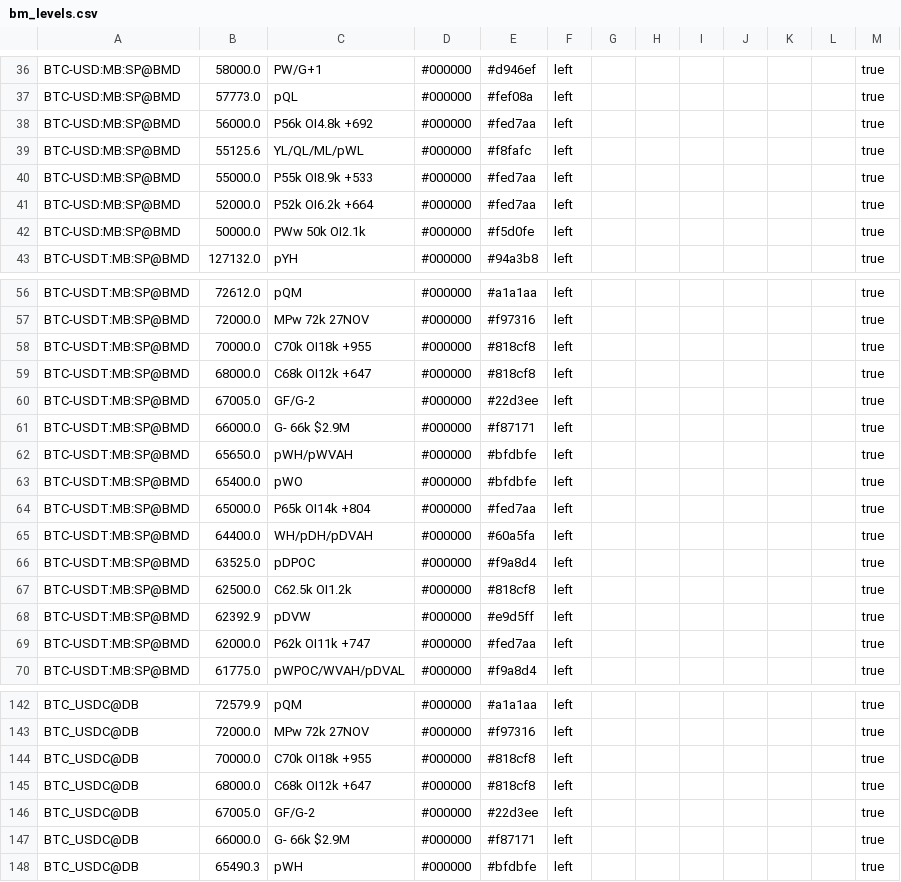
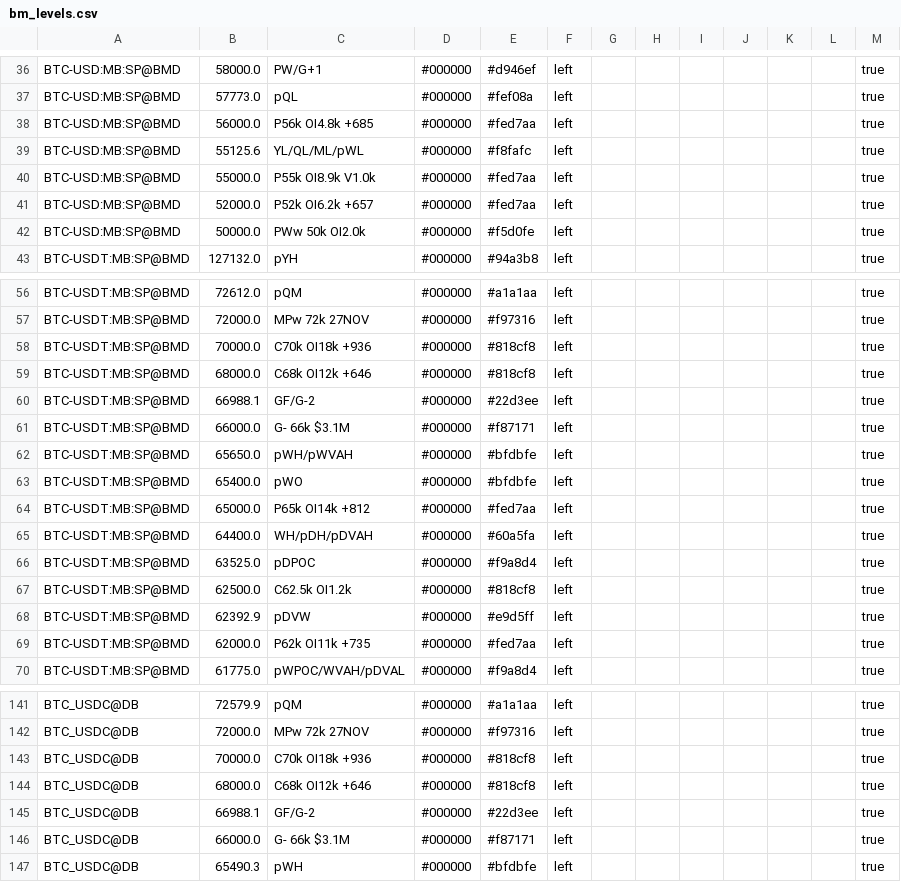
Before and after one commit to trendset1/bm-levels, a CSV file: bm_levels.csv, drawn as a sheet; only a part is shown, gaps mark what is left out; the diff covers the shown part only.

```diff
--- a/bm_levels.csv
+++ b/bm_levels.csv
@@ -37,7 +37,7 @@
 "BTC-USD:MB:SP@BMD","57773.0","pQL","#000000","#fef08a","left","","","","","","","true"
-"BTC-USD:MB:SP@BMD","56000.0","P56k OI4.8k +692","#000000","#fed7aa","left","","","","","","","true"
+"BTC-USD:MB:SP@BMD","56000.0","P56k OI4.8k +685","#000000","#fed7aa","left","","","","","","","true"
 "BTC-USD:MB:SP@BMD","55125.6","YL/QL/ML/pWL","#000000","#f8fafc","left","","","","","","","true"
-"BTC-USD:MB:SP@BMD","55000.0","P55k OI8.9k +533","#000000","#fed7aa","left","","","","","","","true"
-"BTC-USD:MB:SP@BMD","52000.0","P52k OI6.2k +664","#000000","#fed7aa","left","","","","","","","true"
-"BTC-USD:MB:SP@BMD","50000.0","PWw 50k OI2.1k","#000000","#f5d0fe","left","","","","","","","true"
+"BTC-USD:MB:SP@BMD","55000.0","P55k OI8.9k V1.0k","#000000","#fed7aa","left","","","","","","","true"
+"BTC-USD:MB:SP@BMD","52000.0","P52k OI6.2k +657","#000000","#fed7aa","left","","","","","","","true"
+"BTC-USD:MB:SP@BMD","50000.0","PWw 50k OI2.0k","#000000","#f5d0fe","left","","","","","","","true"
 "BTC-USDT:MB:SP@BMD","127132.0","pYH","#000000","#94a3b8","left","","","","","","","true"
@@ -57,9 +57,9 @@
 "BTC-USDT:MB:SP@BMD","72000.0","MPw 72k 27NOV","#000000","#f97316","left","","","","","","","true"
-"BTC-USDT:MB:SP@BMD","70000.0","C70k OI18k +955","#000000","#818cf8","left","","","","","","","true"
-"BTC-USDT:MB:SP@BMD","68000.0","C68k OI12k +647","#000000","#818cf8","left","","","","","","","true"
-"BTC-USDT:MB:SP@BMD","67005.0","GF/G-2","#000000","#22d3ee","left","","","","","","","true"
-"BTC-USDT:MB:SP@BMD","66000.0","G- 66k $2.9M","#000000","#f87171","left","","","","","","","true"
+"BTC-USDT:MB:SP@BMD","70000.0","C70k OI18k +936","#000000","#818cf8","left","","","","","","","true"
+"BTC-USDT:MB:SP@BMD","68000.0","C68k OI12k +646","#000000","#818cf8","left","","","","","","","true"
+"BTC-USDT:MB:SP@BMD","66988.1","GF/G-2","#000000","#22d3ee","left","","","","","","","true"
+"BTC-USDT:MB:SP@BMD","66000.0","G- 66k $3.1M","#000000","#f87171","left","","","","","","","true"
 "BTC-USDT:MB:SP@BMD","65650.0","pWH/pWVAH","#000000","#bfdbfe","left","","","","","","","true"
 "BTC-USDT:MB:SP@BMD","65400.0","pWO","#000000","#bfdbfe","left","","","","","","","true"
-"BTC-USDT:MB:SP@BMD","65000.0","P65k OI14k +804","#000000","#fed7aa","left","","","","","","","true"
+"BTC-USDT:MB:SP@BMD","65000.0","P65k OI14k +812","#000000","#fed7aa","left","","","","","","","true"
 "BTC-USDT:MB:SP@BMD","64400.0","WH/pDH/pDVAH","#000000","#60a5fa","left","","","","","","","true"
@@ -68,3 +68,3 @@
 "BTC-USDT:MB:SP@BMD","62392.9","pDVW","#000000","#e9d5ff","left","","","","","","","true"
-"BTC-USDT:MB:SP@BMD","62000.0","P62k OI11k +747","#000000","#fed7aa","left","","","","","","","true"
+"BTC-USDT:MB:SP@BMD","62000.0","P62k OI11k +735","#000000","#fed7aa","left","","","","","","","true"
 "BTC-USDT:MB:SP@BMD","61775.0","pWPOC/WVAH/pDVAL","#000000","#f9a8d4","left","","","","","","","true"
@@ -143,6 +142,6 @@
 "BTC_USDC@DB","72000.0","MPw 72k 27NOV","#000000","#f97316","left","","","","","","","true"
-"BTC_USDC@DB","70000.0","C70k OI18k +955","#000000","#818cf8","left","","","","","","","true"
-"BTC_USDC@DB","68000.0","C68k OI12k +647","#000000","#818cf8","left","","","","","","","true"
-"BTC_USDC@DB","67005.0","GF/G-2","#000000","#22d3ee","left","","","","","","","true"
-"BTC_USDC@DB","66000.0","G- 66k $2.9M","#000000","#f87171","left","","","","","","","true"
+"BTC_USDC@DB","70000.0","C70k OI18k +936","#000000","#818cf8","left","","","","","","","true"
+"BTC_USDC@DB","68000.0","C68k OI12k +646","#000000","#818cf8","left","","","","","","","true"
+"BTC_USDC@DB","66988.1","GF/G-2","#000000","#22d3ee","left","","","","","","","true"
+"BTC_USDC@DB","66000.0","G- 66k $3.1M","#000000","#f87171","left","","","","","","","true"
 "BTC_USDC@DB","65490.3","pWH","#000000","#bfdbfe","left","","","","","","","true"
```
Also changed, not shown: 1 added row, 2 removed rows and 42 edited cells elsewhere in this file, 1 other file.
